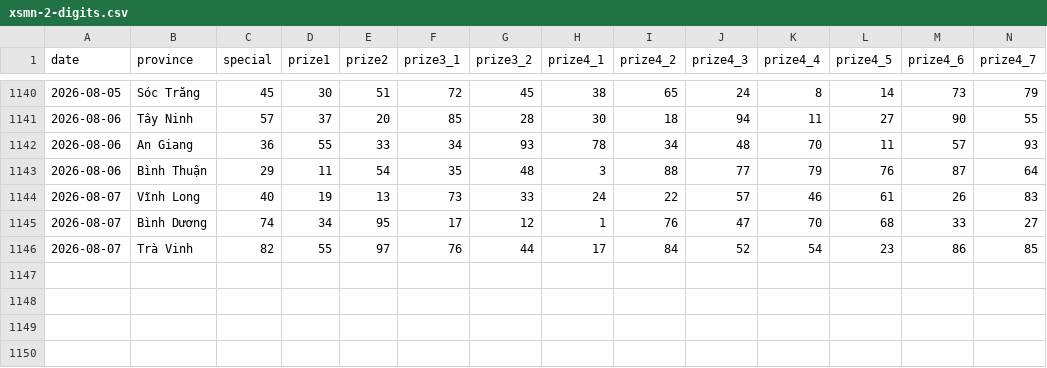
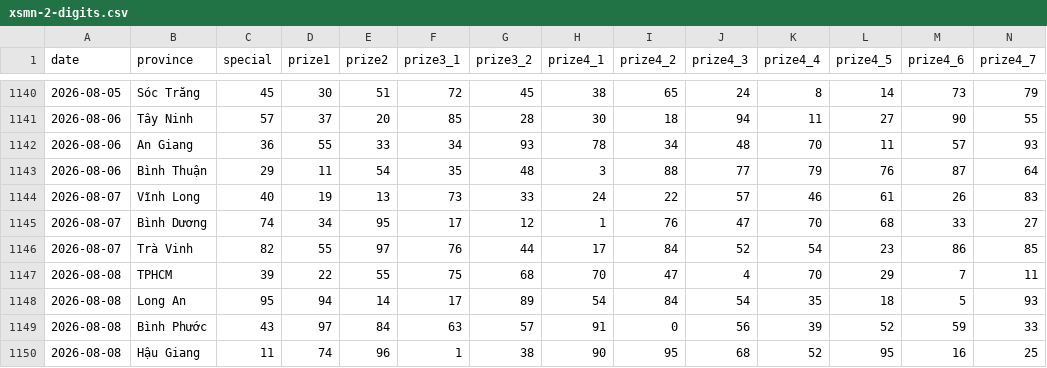
Before and after one commit to phuc341986/vietnam-lottery, a CSV file: data/xsmn-2-digits.csv, drawn as a sheet; only a part is shown, gaps mark what is left out; rows hold the shown columns only; the diff names each change by its address in the sheet, - before the commit and + after, or states it on an @@ line.

```diff
--- a/data/xsmn-2-digits.csv
+++ b/data/xsmn-2-digits.csv
+row 1147: 2026-08-08 | TPHCM | 39 | 22 | 55 | 75 | 68 | 70 | 47 | 4 | 70 | 29 | 7 | 11
+row 1148: 2026-08-08 | Long An | 95 | 94 | 14 | 17 | 89 | 54 | 84 | 54 | 35 | 18 | 5 | 93
+row 1149: 2026-08-08 | Bình Phước | 43 | 97 | 84 | 63 | 57 | 91 | 0 | 56 | 39 | 52 | 59 | 33
+row 1150: 2026-08-08 | Hậu Giang | 11 | 74 | 96 | 1 | 38 | 90 | 95 | 68 | 52 | 95 | 16 | 25
```
Also changed, not shown: data/xsmn-sparse.csv, data/xsmn.csv, 8 other files.
